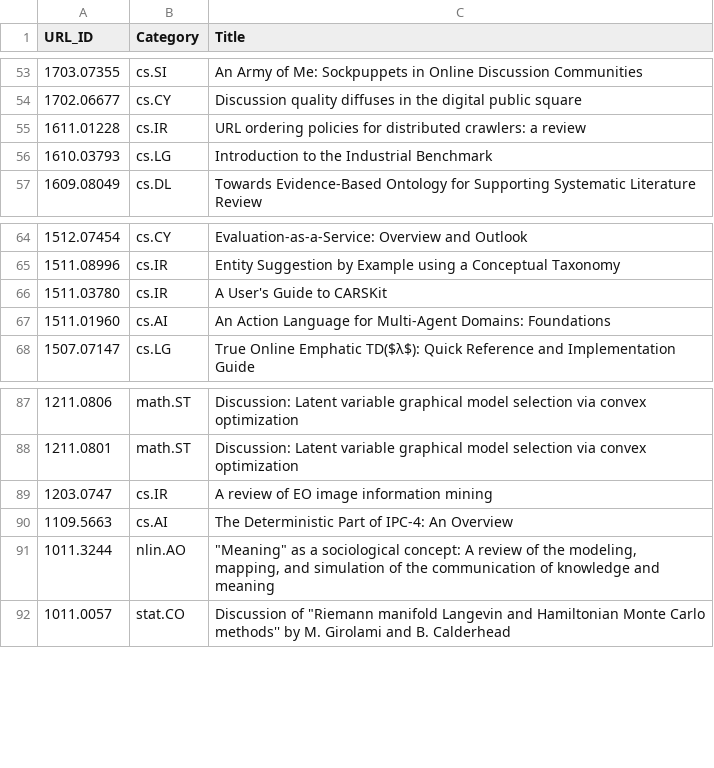
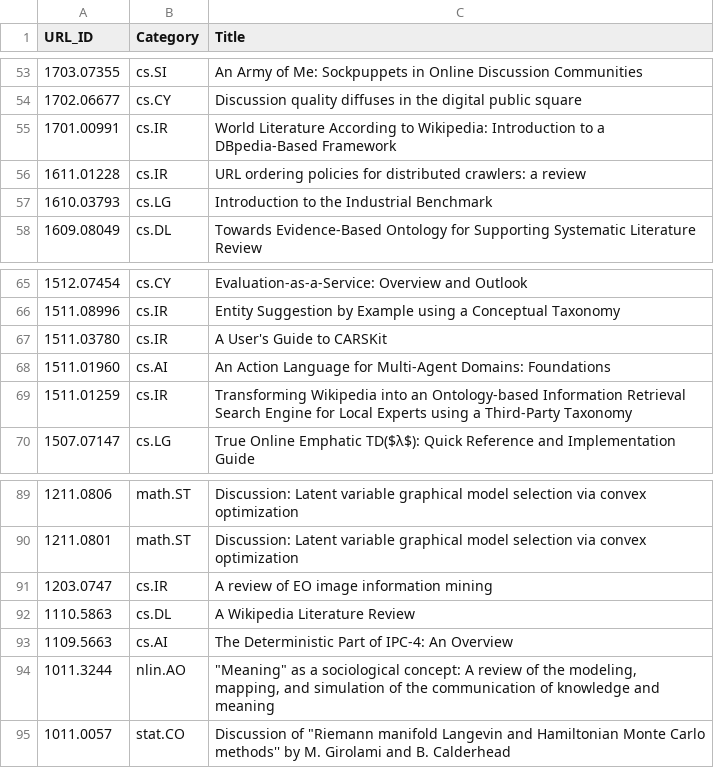
Before and after one commit to ml-feeds/arxiv-ml-reviews, a CSV file: arxivmlrev/_config/articles_blacklist.csv, drawn as a sheet; only a part is shown, gaps mark what is left out; the diff names each change by its address in the sheet, - before the commit and + after, or states it on an @@ line.

Commit message:
Update blacklists

```diff
--- a/arxivmlrev/_config/articles_blacklist.csv
+++ b/arxivmlrev/_config/articles_blacklist.csv
+row 55: 1701.00991 | cs.IR | World Literature According to Wikipedia: Introduction to a DBpedia-Based Framework
+row 69: 1511.01259 | cs.IR | Transforming Wikipedia into an Ontology-based Information Retrieval Search Engine for Local Experts using a Third-Party Taxonomy
+row 92: 1110.5863 | cs.DL | A Wikipedia Literature Review
```
Also changed, not shown: 2 other files.
